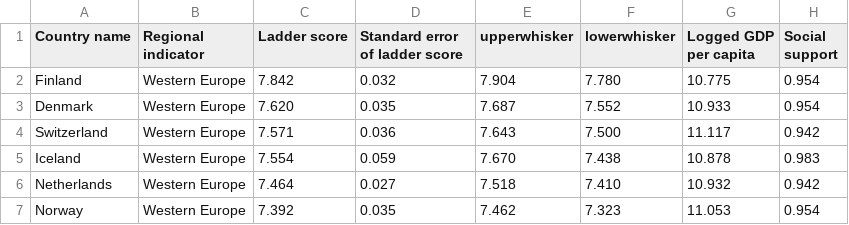
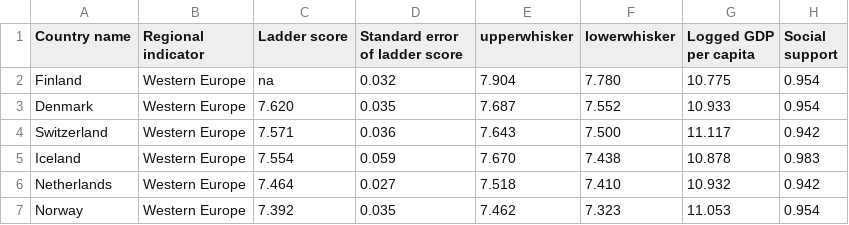
Before and after one commit to vzhe0003/FIT3179, a CSV file: world-happiness-report-2021.csv, drawn as a sheet; only a part is shown; the diff names each change by its address in the sheet, - before the commit and + after, or states it on an @@ line.

Commit message:
csv dataset

```diff
--- a/world-happiness-report-2021.csv
+++ b/world-happiness-report-2021.csv
-C2 (Ladder score): 7.842
+C2 (Ladder score): na
```
Also changed, not shown: 1 other file.
